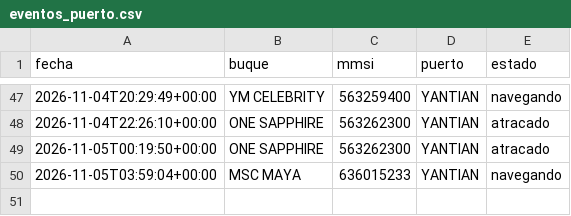
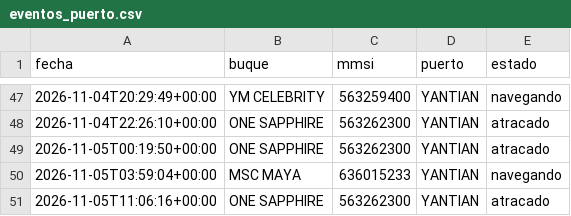
Before and after one commit to jart0988aj-maker/monitoreo-buques, a CSV file: docs/data/historial/eventos_puerto.csv, drawn as a sheet; only a part is shown, gaps mark what is left out.

```diff
--- a/docs/data/historial/eventos_puerto.csv
+++ b/docs/data/historial/eventos_puerto.csv
@@ -50 +50,2 @@ fecha,buque,mmsi,puerto,estado
 2026-11-05T03:59:04+00:00,MSC MAYA,636015233,YANTIAN,navegando
+2026-11-05T11:06:16+00:00,ONE SAPPHIRE,563262300,YANTIAN,atracado
```
Also changed, not shown: docs/data/historial/congestion.csv, docs/data/historial/posiciones_2026-11.csv, 4 other files.
